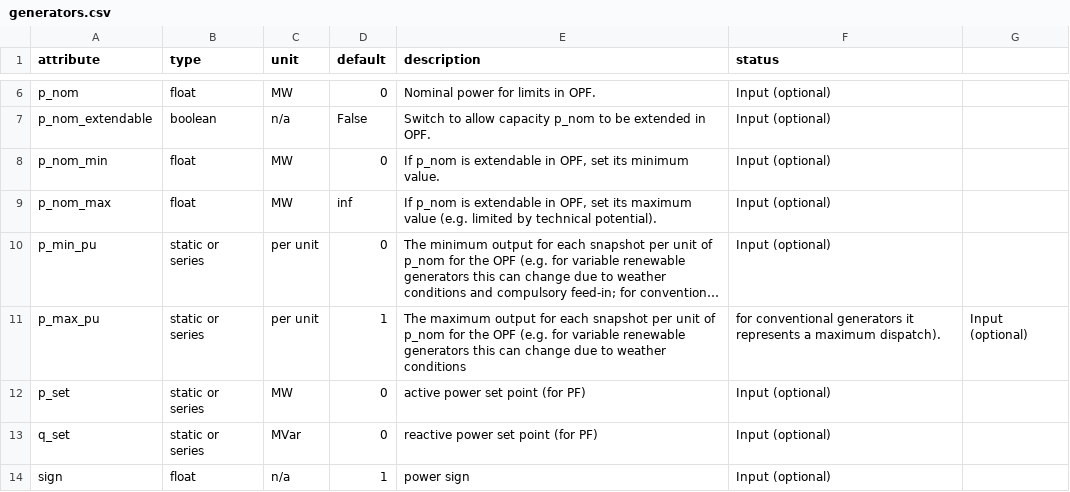
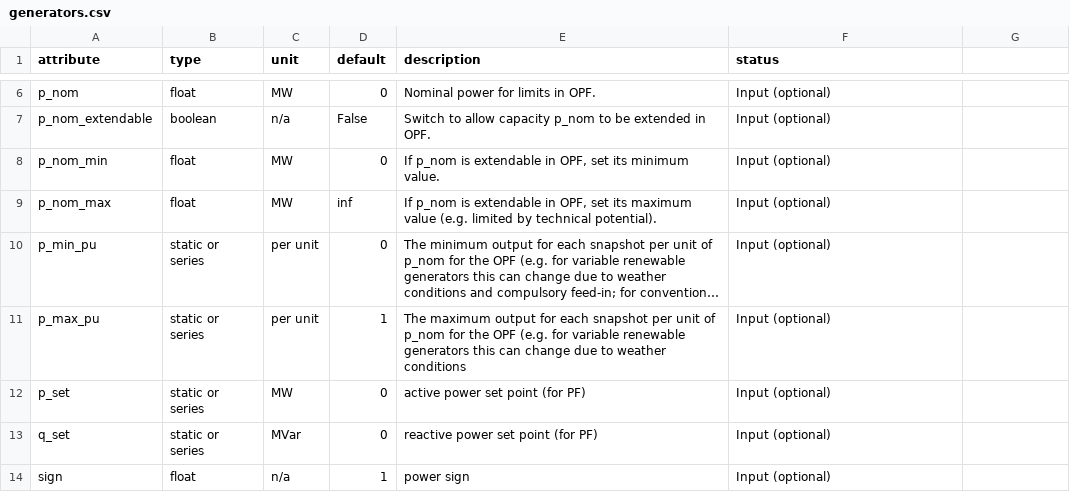
Before and after one commit to lisazeyen/learning_curve, a CSV file: scripts/pypsa_learning/component_attrs/generators.csv, drawn as a sheet; only a part is shown, gaps mark what is left out; long unchanged cells end in …; the diff names each change by its address in the sheet, - before the commit and + after, or states it on an @@ line.

Commit message:
remove formatting bug

```diff
--- a/scripts/pypsa_learning/component_attrs/generators.csv
+++ b/scripts/pypsa_learning/component_attrs/generators.csv
-F11 (status): for conventional generators it represents a maximum dispatch).
+F11 (status): Input (optional)
-G11: Input (optional)
+G11: (empty)
```
